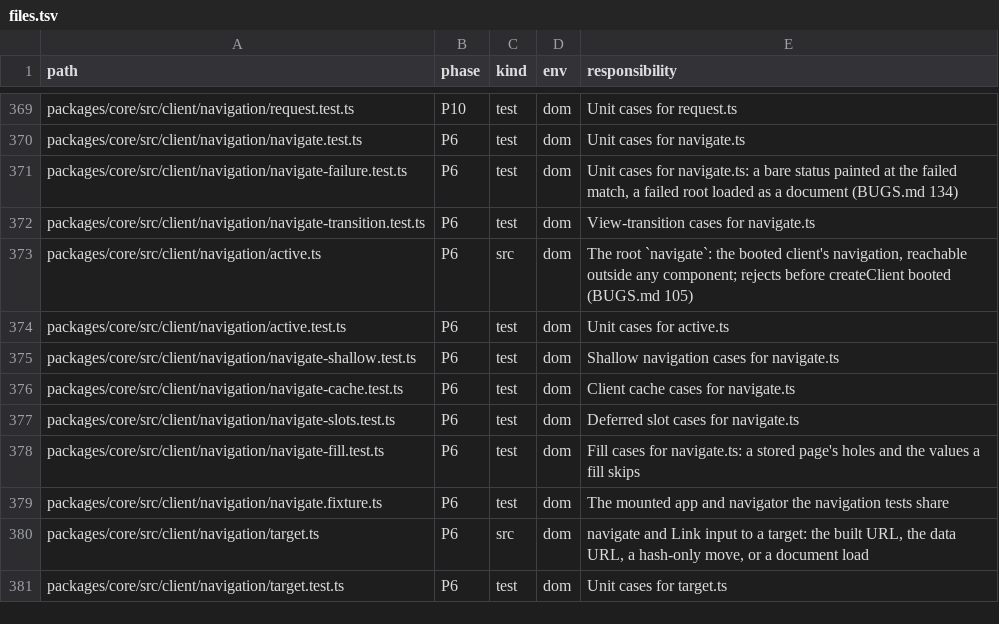
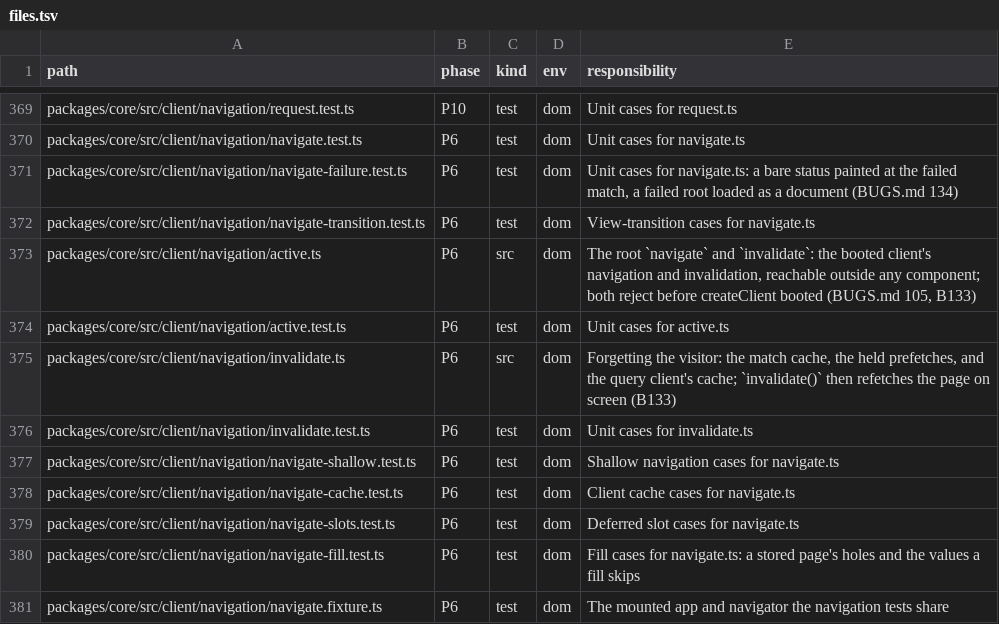
Before and after one commit to lovrozagar/flare, a TSV file: blueprint/files.tsv, drawn as a sheet; only a part is shown, gaps mark what is left out; the shorter side is filled out with more unchanged rows.

Commit message:
fix(bit-06): a server function that writes a cookie makes the client forget the visitor (BUGS 172)
The client match cache, the held prefetches, and the query client kept
one visitor's data across a sign-out and sign-in in the same tab; with
the page fresh no request went out, so the next visitor saw the last
one's page, and there was no client API to drop it.

B133, the reviewer's ruling: a server function whose handler returns a
Response with Set-Cookie answers `flare-cookies: set`; a cookie from a
middleware or an authenticate refresh never does, and the handler's own
copy of the header is dropped. Before the answer is used, the client
drops every match-cache entry, every held prefetch, and the query
client's cache (clear, not invalidate). `invalidate()`, a new root export
beside `navigate`, does the same and refetches the page on screen.

Red first: cache-client.test `cookie forgets` and `cookie forgets
prefetch` in the browsers, server-fn.test `cookie signal`, and unit
cases for the call, the match cache, the prefetcher, the query getter,
invalidate.ts, and the root export. A middleware-refreshed session
cookie on data answers keeps the cache. Plan 21 2.8.


README lists invalidate in the navigation table and the root export list (exports.test `readme exports`).

```diff
--- a/blueprint/files.tsv
+++ b/blueprint/files.tsv
@@ -372,4 +372,6 @@ packages/core/src/client/navigation/navigate-failure.test.ts	P6	test	dom	Unit ca
 packages/core/src/client/navigation/navigate-transition.test.ts	P6	test	dom	View-transition cases for navigate.ts
-packages/core/src/client/navigation/active.ts	P6	src	dom	The root `navigate`: the booted client's navigation, reachable outside any component; rejects before createClient booted (BUGS.md 105)
+packages/core/src/client/navigation/active.ts	P6	src	dom	The root `navigate` and `invalidate`: the booted client's navigation and invalidation, reachable outside any component; both reject before createClient booted (BUGS.md 105, B133)
 packages/core/src/client/navigation/active.test.ts	P6	test	dom	Unit cases for active.ts
+packages/core/src/client/navigation/invalidate.ts	P6	src	dom	Forgetting the visitor: the match cache, the held prefetches, and the query client's cache; `invalidate()` then refetches the page on screen (B133)
+packages/core/src/client/navigation/invalidate.test.ts	P6	test	dom	Unit cases for invalidate.ts
 packages/core/src/client/navigation/navigate-shallow.test.ts	P6	test	dom	Shallow navigation cases for navigate.ts
```
Also changed, not shown: 34 other files.
